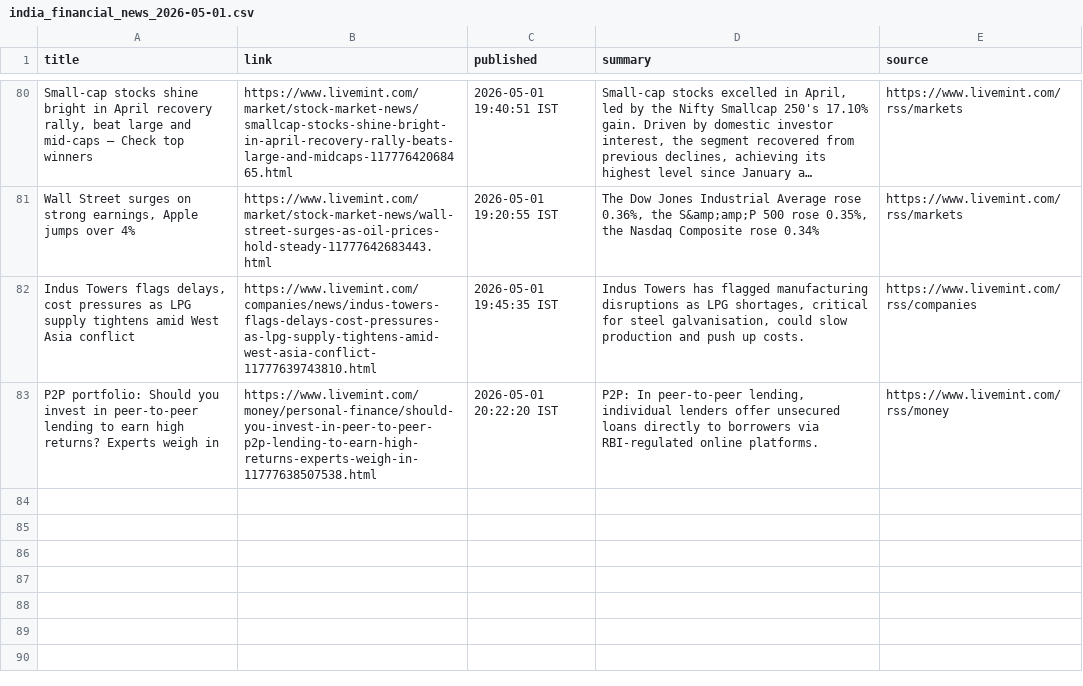
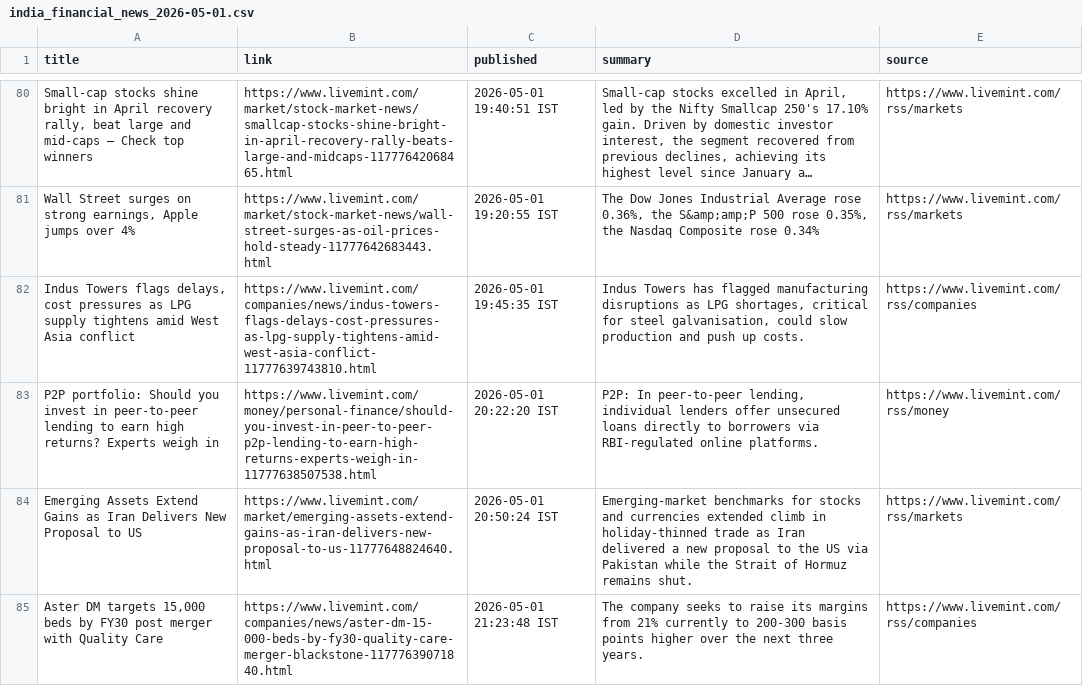
Before and after one commit to aarshrana007/Stock_Analysis, a CSV file: news_data/india_financial_news_2026-05-01.csv, drawn as a sheet; only a part is shown, gaps mark what is left out; long unchanged cells end in …; the diff names each change by its address in the sheet, - before the commit and + after, or states it on an @@ line.

```diff
--- a/news_data/india_financial_news_2026-05-01.csv
+++ b/news_data/india_financial_news_2026-05-01.csv
+row 84: Emerging Assets Extend Gains as Iran Delivers New Proposal to US | https://www.livemint.com/market/emerging-assets-extend-gains-as-iran-delivers-new-proposal-to-us-11777648824640.html | 2026-05-01 20:50:24 IST | Emerging-market benchmarks for stocks and currencies extended climb in holiday-thinned trade as Iran delivered a new proposal to the US via Pakistan while the Strait of Hormuz remains shut. | https://www.livemint.com/rss/markets
+row 85: Aster DM targets 15,000 beds by FY30 post merger with Quality Care | https://www.livemint.com/companies/news/aster-dm-15-000-beds-by-fy30-quality-care-merger-blackstone-11777639071840.html | 2026-05-01 21:23:48 IST | The company seeks to raise its margins from 21% currently to 200-300 basis points higher over the next three years. | https://www.livemint.com/rss/companies
```
Also changed, not shown: 1 other file.
